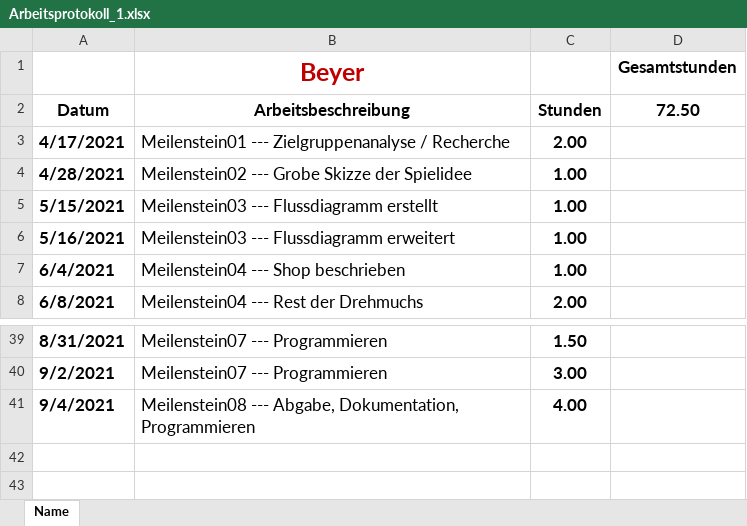
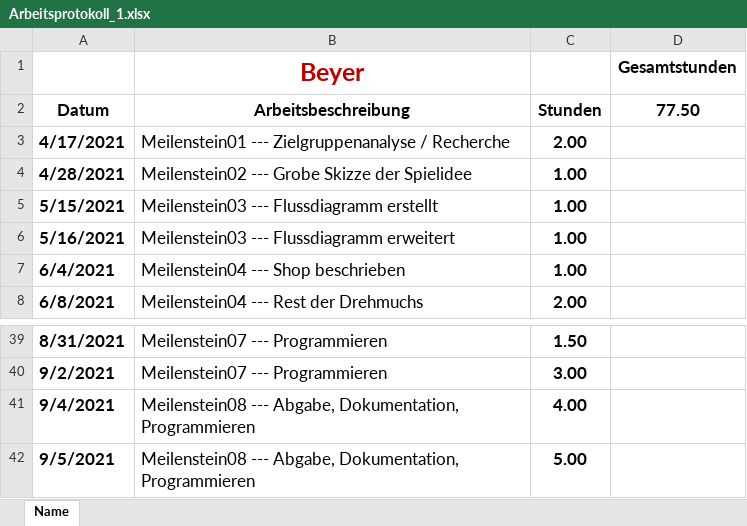
Before and after one commit to Marc-Beyer/Math-Fishing-Game, an Excel workbook: spiel_beyer/Arbeitsprotokoll_1.xlsx, sheet Name, drawn as a sheet; only a part is shown, gaps mark what is left out; values as stored, in another font and other column widths than the file's, no borders; the diff names each change by its address in the sheet, - before the commit and + after, or states it on an @@ line.

```diff
--- a/spiel_beyer/Arbeitsprotokoll_1.xlsx (sheet Name)
+++ b/spiel_beyer/Arbeitsprotokoll_1.xlsx (sheet Name)
-D2 (Gesamtstunden): 72.50
+D2 (Gesamtstunden): 77.50
+row 42: 9/5/2021 | Meilenstein08 --- Abgabe, Dokumentation, Programmieren | 5.00
```
Also changed, not shown: 13 other files.
